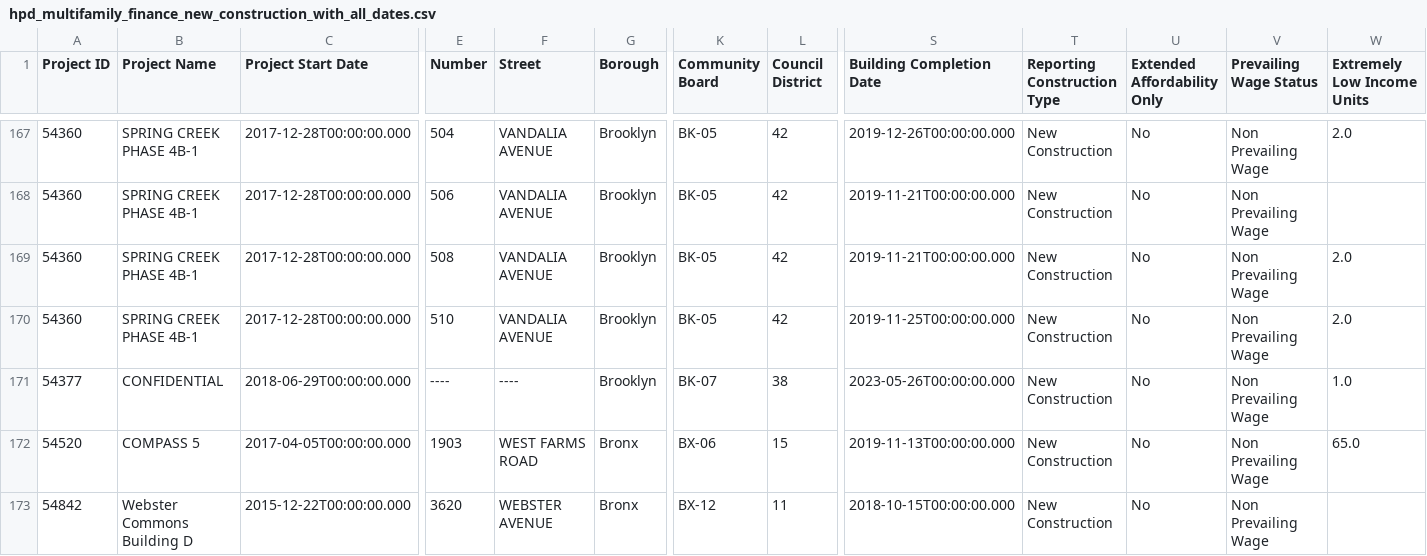
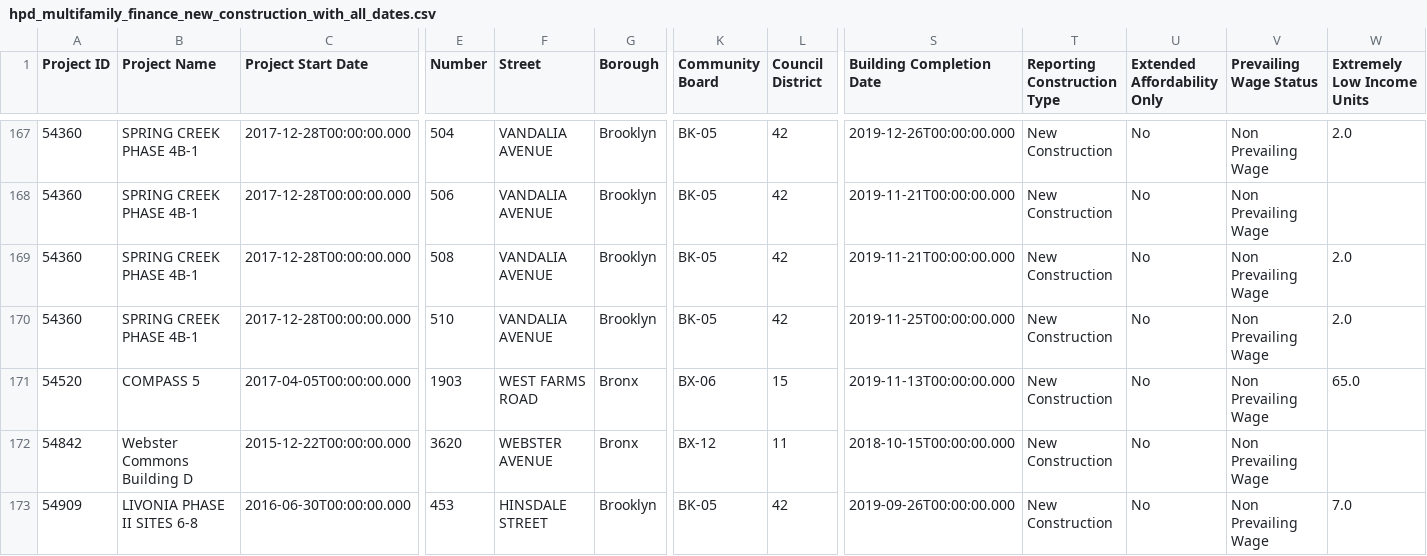
Before and after one commit to astaniforth/HousingData, a CSV file: output/hpd_multifamily_finance_new_construction_with_all_dates.csv, drawn as a sheet; only a part is shown, gaps mark what is left out; the shorter side is filled out with more unchanged rows; rows hold the shown columns only; the diff covers the shown part only; the diff names each change by its address in the sheet, - before the commit and + after, or states it on an @@ line.

```diff
--- a/output/hpd_multifamily_finance_new_construction_with_all_dates.csv
+++ b/output/hpd_multifamily_finance_new_construction_with_all_dates.csv
-row 171: 54377 | CONFIDENTIAL | 2018-06-29T00:00:00.000 | ---- | ---- | Brooklyn | BK-07 | 38 | 2023-05-26T00:00:00.000 | New Construction | No | Non Prevailing Wage | 1.0
```
Also changed, not shown: 4 removed rows elsewhere in this file, output/data_quality_report.csv, output/data_quality_run_history.csv, 3 other files.
